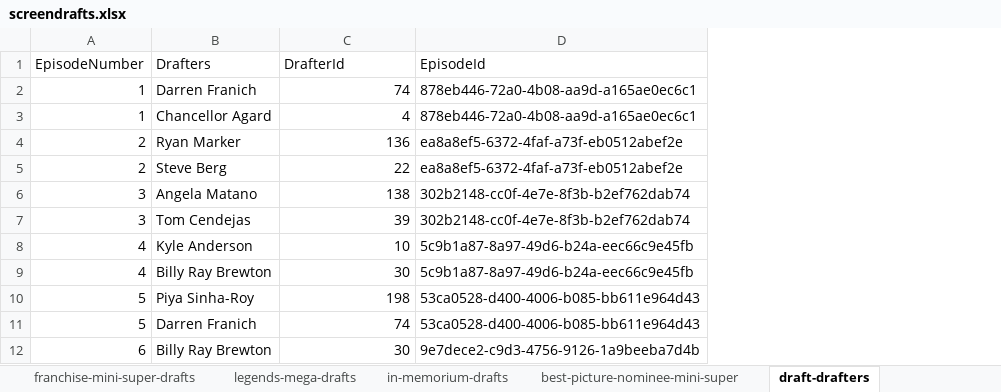
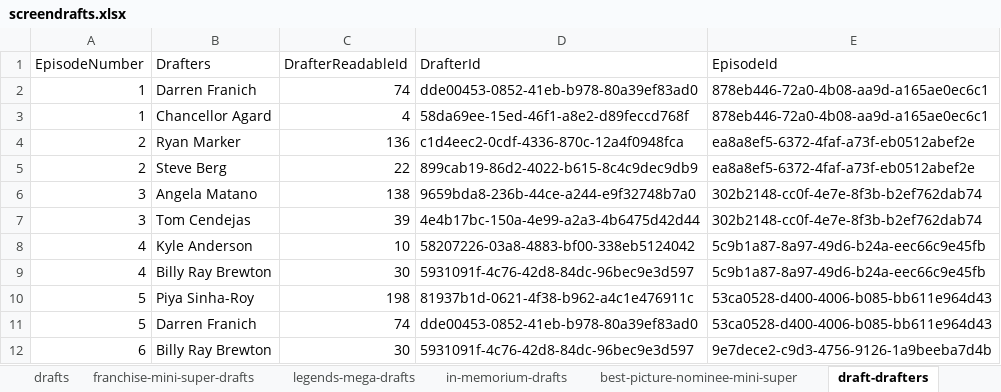
Before and after one commit to hmsiegel/ScreenDrafts, an Excel workbook: src/screendrafts.api/data/screendrafts.xlsx, sheet draft-drafters, drawn as a sheet; only a part is shown; values as stored, in another font and other column widths than the file's, no borders; table styles not drawn; the diff covers the shown part only; the diff names each change by its address in the sheet, - before the commit and + after, or states it on an @@ line.

Commit message:
Enhance drafts module with episode management features
- Updated .editorconfig for new naming styles and code quality rules.
- Added `EpisodeType` to `CreateDraftCommand` and updated related handlers.
- Introduced `DraftReleaseDate` class to manage draft release dates.
- Modified database schema to support multiple release dates and episode types.
- Updated JSON and CSV files to include new draft fields and entries.
- Added new permissions for Patreon drafts and integrated them into the role system.
- Enhanced serialization for `DateOnly` types and updated related classes.

```diff
--- a/src/screendrafts.api/data/screendrafts.xlsx (sheet draft-drafters)
+++ b/src/screendrafts.api/data/screendrafts.xlsx (sheet draft-drafters)
+column D (DrafterId), rows 2-12: dde00453-0852-41eb-b978-80a39ef83ad0 | 58da69ee-15ed-46f1-a8e2-d89feccd768f | c1d4eec2-0cdf-4336-870c-12a4f0948fca | 899cab19-86d2-4022-b615-8c4c9dec9db9 | 9659bda8-236b-44ce-a244-e9f32748b7a0 | 4e4b17bc-150a-4e99-a2a3-4b6475d42d44 | 58207226-03a8-4883-bf00-338eb5124042 | 5931091f-4c76-42d8-84dc-96bec9e3d597 | 81937b1d-0621-4f38-b962-a4c1e476911c | dde00453-0852-41eb-b978-80a39ef83ad0 | 5931091f-4c76-42d8-84dc-96bec9e3d597
-C1: DrafterId
+C1: DrafterReadableId
```
Also changed, not shown: 144 added rows elsewhere in this sheet, sheet drafts, sheet hosts, sheet franchise-mini-super-drafts, other sheet tabs, formulas that keep their value, 31 other files.
